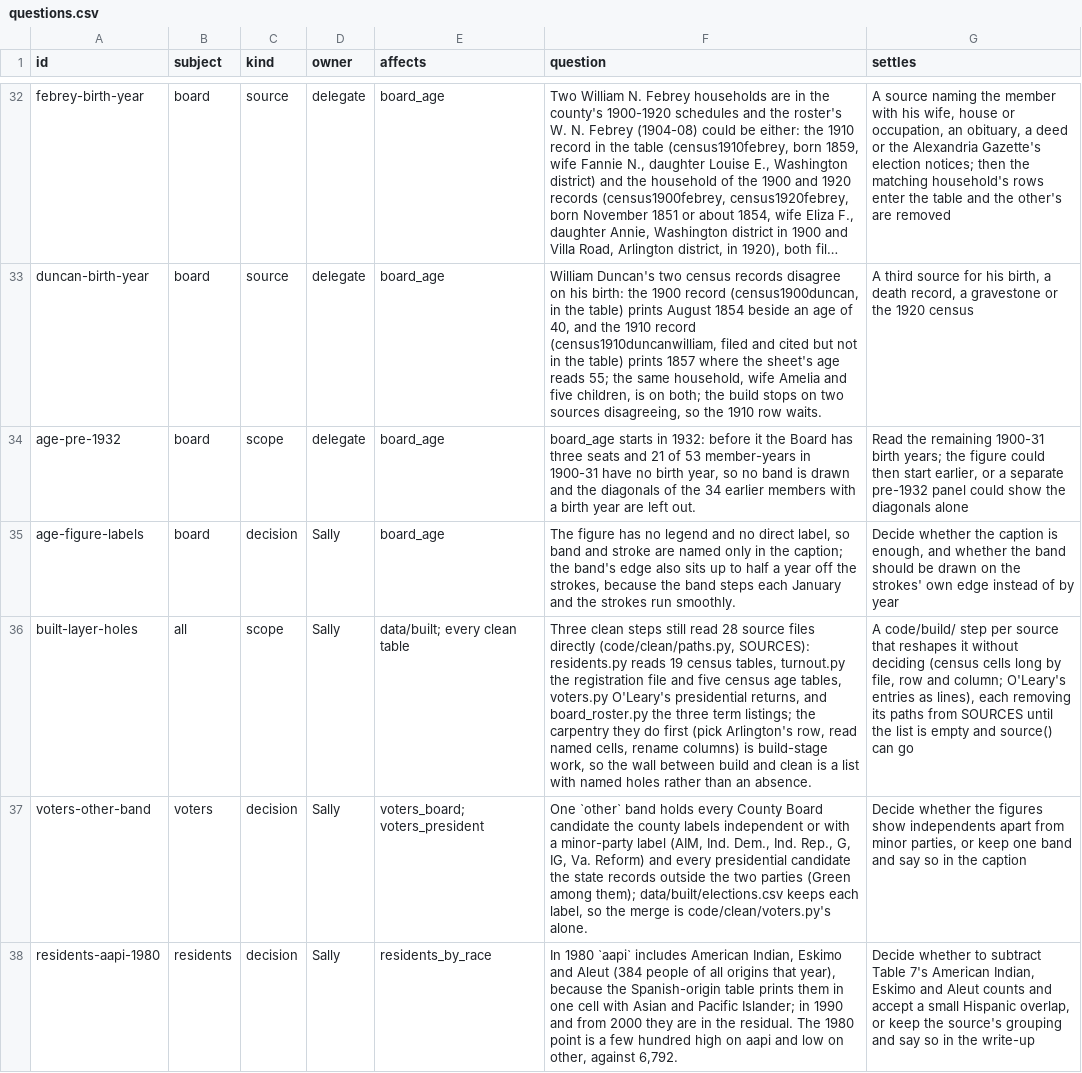
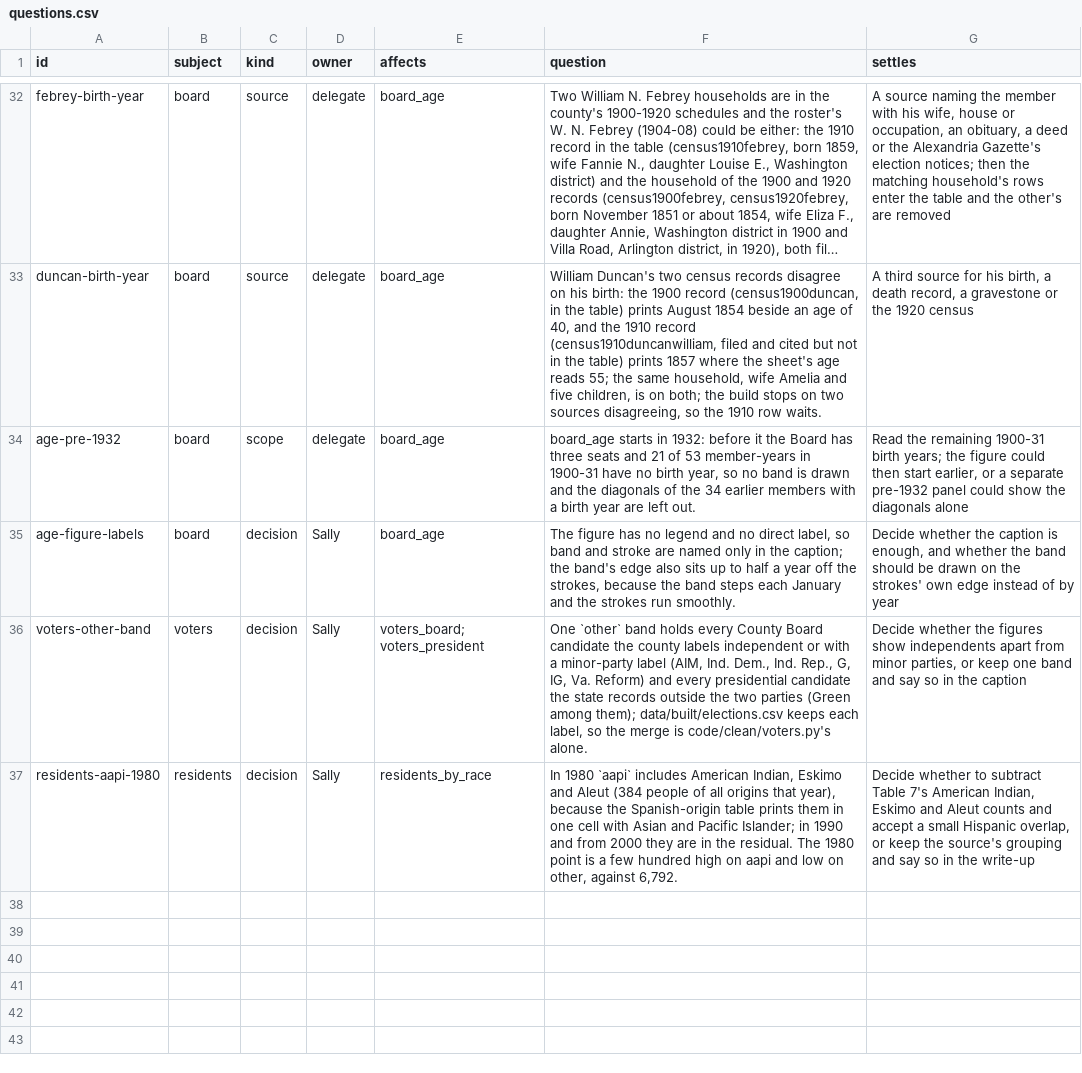
Before and after one commit to slhudson/arlington-bsap, a CSV file: docs/questions.csv, drawn as a sheet; only a part is shown, gaps mark what is left out; long unchanged cells end in …; the diff names each change by its address in the sheet, - before the commit and + after, or states it on an @@ line.

```diff
--- a/docs/questions.csv
+++ b/docs/questions.csv
-row 36: built-layer-holes | all | scope | Sally | data/built; every clean table | Three clean steps still read 28 source files directly (code/clean/paths.py, SOURCES): residents.py reads 19 census tables, turnout.py the registration file and five census age tables, voters.py O'Leary's presidential returns, and board_roster.py the three term listings; the carpentry they do first (pick Arlington's row, read named cells, rename columns) is build-stage work, so the wall between build and clean is a list with named holes rather than an absence. | A code/build/ step per source that reshapes it without deciding (census cells long by file, row and column; O'Leary's entries as lines), each removing its paths from SOURCES until the list is empty and source() can go
```
Also changed, not shown: data/contents.csv, 18 other files.
